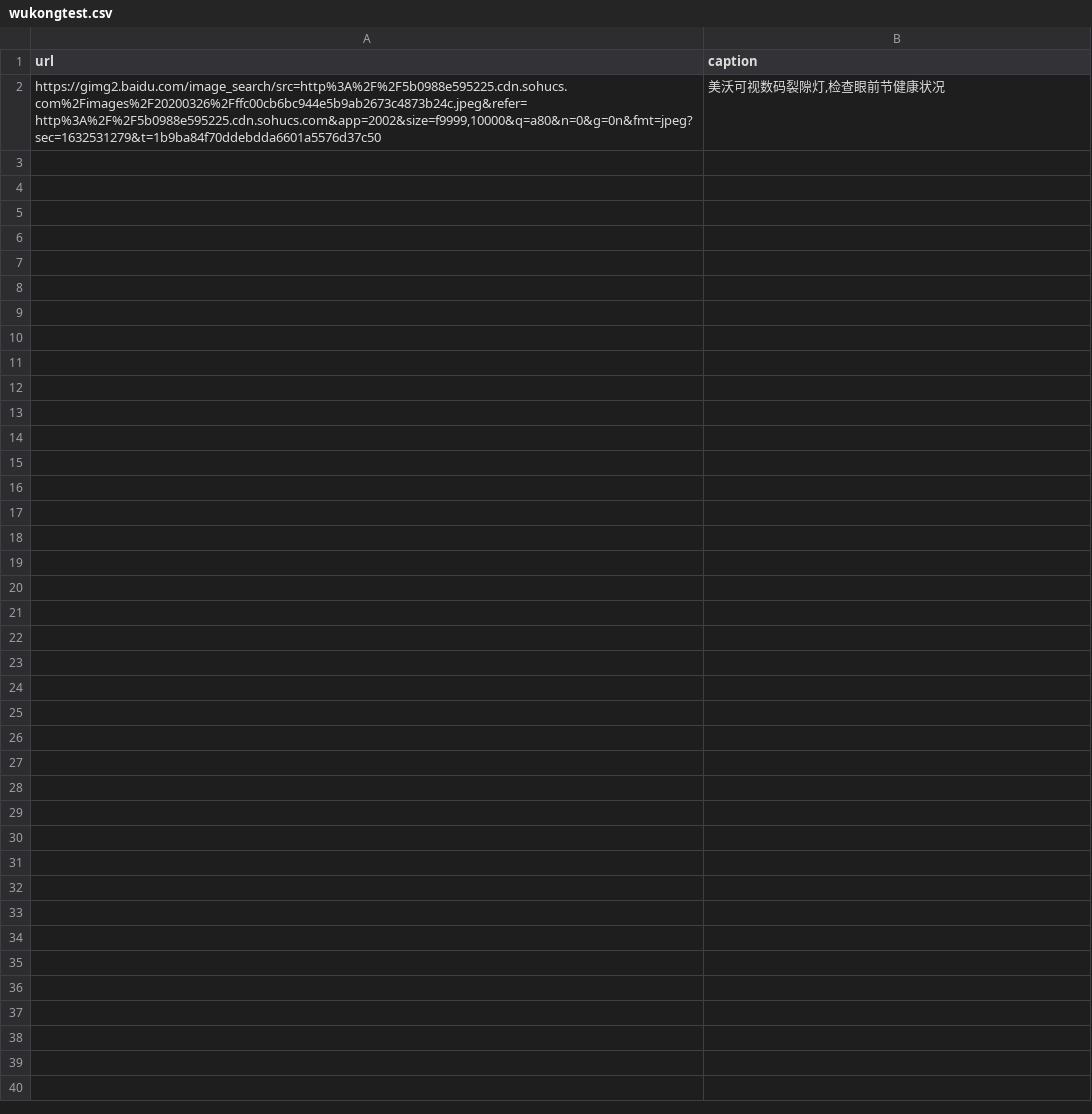
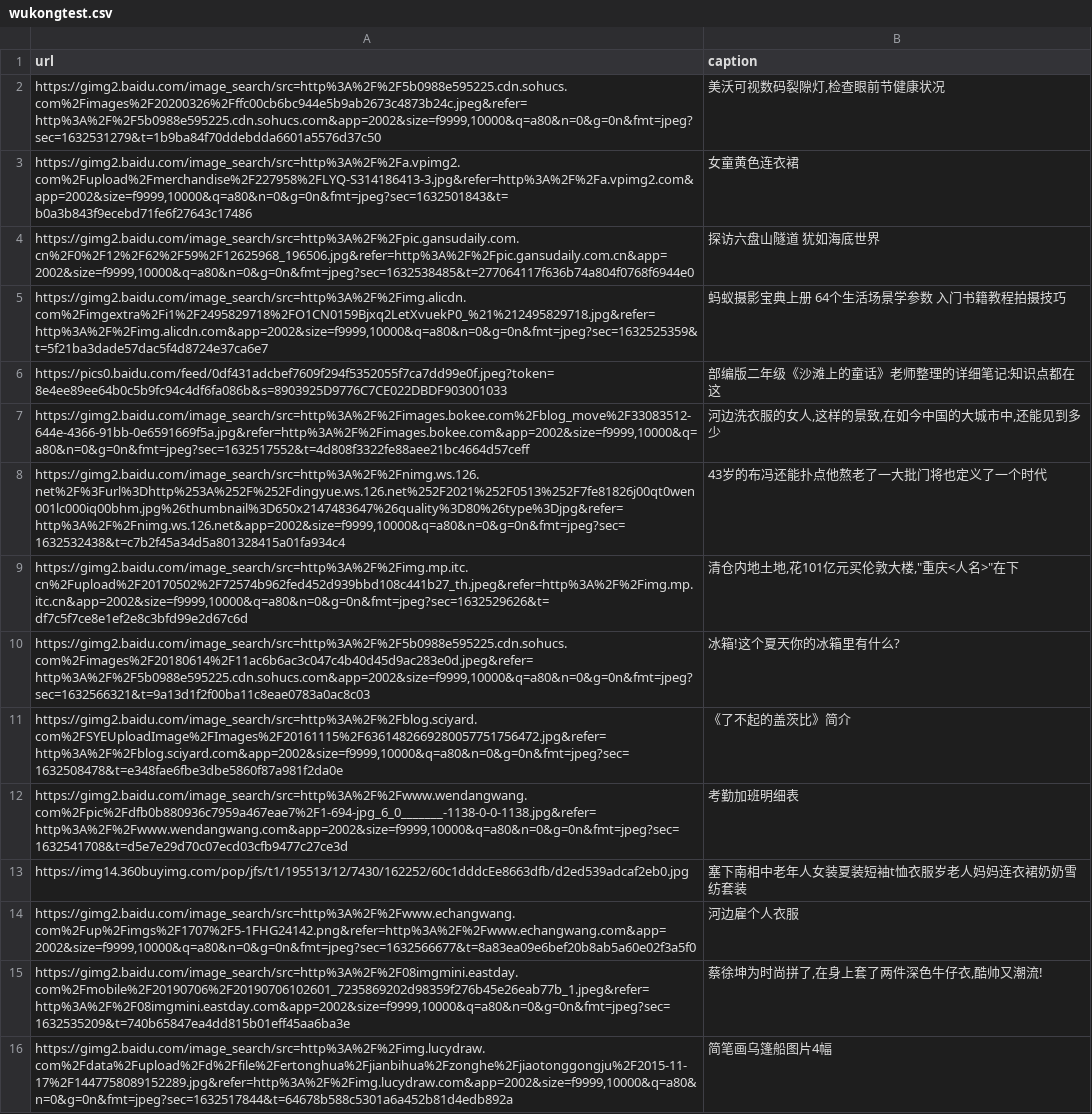
Before and after one commit to 1148297491/GoSearchEngine, a CSV file: wukongtest.csv, drawn as a sheet; the diff names each change by its address in the sheet, - before the commit and + after, or states it on an @@ line.

```diff
--- a/wukongtest.csv
+++ b/wukongtest.csv
+row 3: https://gimg2.baidu.com/image_search/src=http%3A%2F%2Fa.vpimg2.com%2Fupload%2Fmerchandise%2F227958%2FLYQ-S314186413-3.jpg&refer=http%3A%2F%2Fa.vpimg2.com&app=2002&size=f9999,10000&q=a80&n=0&g=0n&fmt=jpeg?sec=1632501843&t=b0a3b843f9ecebd71fe6f27643c17486 | 女童黄色连衣裙
+row 4: https://gimg2.baidu.com/image_search/src=http%3A%2F%2Fpic.gansudaily.com.cn%2F0%2F12%2F62%2F59%2F12625968_196506.jpg&refer=http%3A%2F%2Fpic.gansudaily.com.cn&app=2002&size=f9999,10000&q=a80&n=0&g=0n&fmt=jpeg?sec=1632538485&t=277064117f636b74a804f0768f6944e0 | 探访六盘山隧道 犹如海底世界
+row 5: https://gimg2.baidu.com/image_search/src=http%3A%2F%2Fimg.alicdn.com%2Fimgextra%2Fi1%2F2495829718%2FO1CN0159Bjxq2LetXvuekP0_%21%212495829718.jpg&refer=http%3A%2F%2Fimg.alicdn.com&app=2002&size=f9999,10000&q=a80&n=0&g=0n&fmt=jpeg?sec=1632525359&t=5f21ba3dade57dac5f4d8724e37ca6e7 | 蚂蚁摄影宝典上册 64个生活场景学参数 入门书籍教程拍摄技巧
+row 6: https://pics0.baidu.com/feed/0df431adcbef7609f294f5352055f7ca7dd99e0f.jpeg?token=8e4ee89ee64b0c5b9fc94c4df6fa086b&s=8903925D9776C7CE022DBDF903001033 | 部编版二年级《沙滩上的童话》老师整理的详细笔记:知识点都在这
+row 7: https://gimg2.baidu.com/image_search/src=http%3A%2F%2Fimages.bokee.com%2Fblog_move%2F33083512-644e-4366-91bb-0e6591669f5a.jpg&refer=http%3A%2F%2Fimages.bokee.com&app=2002&size=f9999,10000&q=a80&n=0&g=0n&fmt=jpeg?sec=1632517552&t=4d808f3322fe88aee21bc4664d57ceff | 河边洗衣服的女人,这样的景致,在如今中国的大城市中,还能见到多少
+row 8: https://gimg2.baidu.com/image_search/src=http%3A%2F%2Fnimg.ws.126.net%2F%3Furl%3Dhttp%253A%252F%252Fdingyue.ws.126.net%252F2021%252F0513%252F7fe81826j00qt0wen001lc000iq00bhm.jpg%26thumbnail%3D650x2147483647%26quality%3D80%26type%3Djpg&refer=http%3A%2F%2Fnimg.ws.126.net&app=2002&size=f9999,10000&q=a80&n=0&g=0n&fmt=jpeg?sec=1632532438&t=c7b2f45a34d5a801328415a01fa934c4 | 43岁的布冯还能扑点他熬老了一大批门将也定义了一个时代
+row 9: https://gimg2.baidu.com/image_search/src=http%3A%2F%2Fimg.mp.itc.cn%2Fupload%2F20170502%2F72574b962fed452d939bbd108c441b27_th.jpeg&refer=http%3A%2F%2Fimg.mp.itc.cn&app=2002&size=f9999,10000&q=a80&n=0&g=0n&fmt=jpeg?sec=1632529626&t=df7c5f7ce8e1ef2e8c3bfd99e2d67c6d | 清仓内地土地,花101亿元买伦敦大楼,"重庆<人名>"在下
+row 10: https://gimg2.baidu.com/image_search/src=http%3A%2F%2F5b0988e595225.cdn.sohucs.com%2Fimages%2F20180614%2F11ac6b6ac3c047c4b40d45d9ac283e0d.jpeg&refer=http%3A%2F%2F5b0988e595225.cdn.sohucs.com&app=2002&size=f9999,10000&q=a80&n=0&g=0n&fmt=jpeg?sec=1632566321&t=9a13d1f2f00ba11c8eae0783a0ac8c03 | 冰箱!这个夏天你的冰箱里有什么?
+row 11: https://gimg2.baidu.com/image_search/src=http%3A%2F%2Fblog.sciyard.com%2FSYEUploadImage%2FImages%2F20161115%2F6361482669280057751756472.jpg&refer=http%3A%2F%2Fblog.sciyard.com&app=2002&size=f9999,10000&q=a80&n=0&g=0n&fmt=jpeg?sec=1632508478&t=e348fae6fbe3dbe5860f87a981f2da0e | 《了不起的盖茨比》简介
+row 12: https://gimg2.baidu.com/image_search/src=http%3A%2F%2Fwww.wendangwang.com%2Fpic%2Fdfb0b880936c7959a467eae7%2F1-694-jpg_6_0_______-1138-0-0-1138.jpg&refer=http%3A%2F%2Fwww.wendangwang.com&app=2002&size=f9999,10000&q=a80&n=0&g=0n&fmt=jpeg?sec=1632541708&t=d5e7e29d70c07ecd03cfb9477c27ce3d | 考勤加班明细表
+row 13: https://img14.360buyimg.com/pop/jfs/t1/195513/12/7430/162252/60c1dddcEe8663dfb/d2ed539adcaf2eb0.jpg | 塞下南相中老年人女装夏装短袖t恤衣服岁老人妈妈连衣裙奶奶雪纺套装
+row 14: https://gimg2.baidu.com/image_search/src=http%3A%2F%2Fwww.echangwang.com%2Fup%2Fimgs%2F1707%2F5-1FHG24142.png&refer=http%3A%2F%2Fwww.echangwang.com&app=2002&size=f9999,10000&q=a80&n=0&g=0n&fmt=jpeg?sec=1632566677&t=8a83ea09e6bef20b8ab5a60e02f3a5f0 | 河边雇个人衣服
+row 15: https://gimg2.baidu.com/image_search/src=http%3A%2F%2F08imgmini.eastday.com%2Fmobile%2F20190706%2F20190706102601_7235869202d98359f276b45e26eab77b_1.jpeg&refer=http%3A%2F%2F08imgmini.eastday.com&app=2002&size=f9999,10000&q=a80&n=0&g=0n&fmt=jpeg?sec=1632535209&t=740b65847ea4dd815b01eff45aa6ba3e | 蔡徐坤为时尚拼了,在身上套了两件深色牛仔衣,酷帅又潮流!
+row 16: https://gimg2.baidu.com/image_search/src=http%3A%2F%2Fimg.lucydraw.com%2Fdata%2Fupload%2Fd%2Ffile%2Fertonghua%2Fjianbihua%2Fzonghe%2Fjiaotonggongju%2F2015-11-17%2F1447758089152289.jpg&refer=http%3A%2F%2Fimg.lucydraw.com&app=2002&size=f9999,10000&q=a80&n=0&g=0n&fmt=jpeg?sec=1632517844&t=64678b588c5301a6a452b81d4edb892a | 简笔画乌篷船图片4幅
```
Also changed, not shown: 34 other files.
